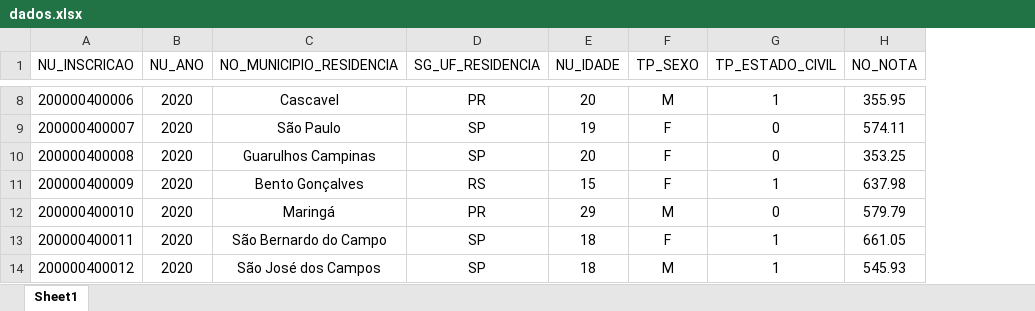
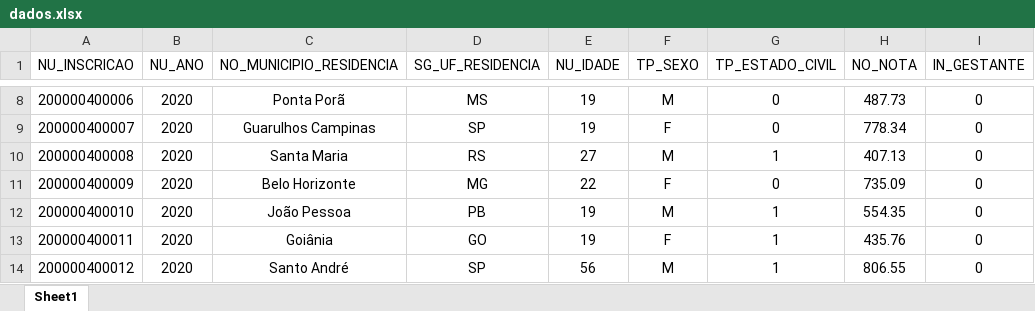
Before and after one commit to EliasJuk/data_analysis_with_python, an Excel workbook: data_raw/data_concurso/dados.xlsx, sheet Sheet1, drawn as a sheet; only a part is shown, gaps mark what is left out; values as stored, in another font and other column widths than the file's, no borders; the diff covers the shown part only; the diff names each change by its address in the sheet, - before the commit and + after, or states it on an @@ line.

```diff
--- a/data_raw/data_concurso/dados.xlsx (sheet Sheet1)
+++ b/data_raw/data_concurso/dados.xlsx (sheet Sheet1)
+column I (IN_GESTANTE), rows 8-14: all 0
-C8 (NO_MUNICIPIO_RESIDENCIA): Cascavel
+C8 (NO_MUNICIPIO_RESIDENCIA): Ponta Porã
-D8 (SG_UF_RESIDENCIA): PR
+D8 (SG_UF_RESIDENCIA): MS
-E8 (NU_IDADE): 20
+E8 (NU_IDADE): 19
-G8 (TP_ESTADO_CIVIL): 1
+G8 (TP_ESTADO_CIVIL): 0
-H8 (NO_NOTA): 355.95
+H8 (NO_NOTA): 487.73
-C9 (NO_MUNICIPIO_RESIDENCIA): São Paulo
+C9 (NO_MUNICIPIO_RESIDENCIA): Guarulhos Campinas
-H9 (NO_NOTA): 574.11
+H9 (NO_NOTA): 778.34
-C10 (NO_MUNICIPIO_RESIDENCIA): Guarulhos Campinas
+C10 (NO_MUNICIPIO_RESIDENCIA): Santa Maria
-D10 (SG_UF_RESIDENCIA): SP
+D10 (SG_UF_RESIDENCIA): RS
-E10 (NU_IDADE): 20
+E10 (NU_IDADE): 27
-F10 (TP_SEXO): F
+F10 (TP_SEXO): M
-G10 (TP_ESTADO_CIVIL): 0
+G10 (TP_ESTADO_CIVIL): 1
-H10 (NO_NOTA): 353.25
+H10 (NO_NOTA): 407.13
-C11 (NO_MUNICIPIO_RESIDENCIA): Bento Gonçalves
+C11 (NO_MUNICIPIO_RESIDENCIA): Belo Horizonte
-D11 (SG_UF_RESIDENCIA): RS
+D11 (SG_UF_RESIDENCIA): MG
-E11 (NU_IDADE): 15
+E11 (NU_IDADE): 22
-G11 (TP_ESTADO_CIVIL): 1
+G11 (TP_ESTADO_CIVIL): 0
-H11 (NO_NOTA): 637.98
+H11 (NO_NOTA): 735.09
-C12 (NO_MUNICIPIO_RESIDENCIA): Maringá
+C12 (NO_MUNICIPIO_RESIDENCIA): João Pessoa
-D12 (SG_UF_RESIDENCIA): PR
+D12 (SG_UF_RESIDENCIA): PB
-E12 (NU_IDADE): 29
+E12 (NU_IDADE): 19
-G12 (TP_ESTADO_CIVIL): 0
+G12 (TP_ESTADO_CIVIL): 1
-H12 (NO_NOTA): 579.79
+H12 (NO_NOTA): 554.35
-C13 (NO_MUNICIPIO_RESIDENCIA): São Bernardo do Campo
+C13 (NO_MUNICIPIO_RESIDENCIA): Goiânia
-D13 (SG_UF_RESIDENCIA): SP
+D13 (SG_UF_RESIDENCIA): GO
-E13 (NU_IDADE): 18
+E13 (NU_IDADE): 19
-H13 (NO_NOTA): 661.05
+H13 (NO_NOTA): 435.76
-C14 (NO_MUNICIPIO_RESIDENCIA): São José dos Campos
+C14 (NO_MUNICIPIO_RESIDENCIA): Santo André
-E14 (NU_IDADE): 18
+E14 (NU_IDADE): 56
-H14 (NO_NOTA): 545.93
+H14 (NO_NOTA): 806.55
```
Also changed, not shown: 51 added rows and 256 edited cells elsewhere in this sheet, 1 other file.
